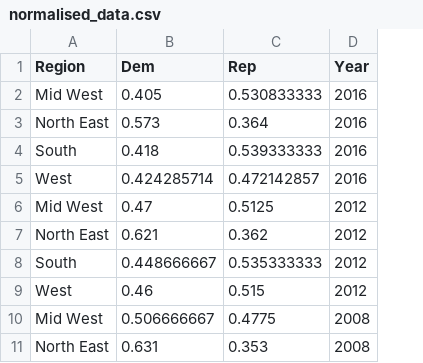
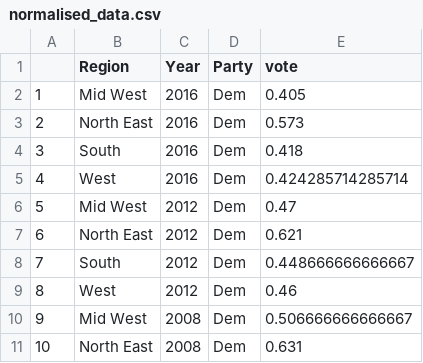
Before and after one commit to mubink51/FIT3179Hw2, a CSV file: normalised_data.csv, drawn as a sheet; only a part is shown; removed rows and columns are numbered as before the commit, all else as after; the diff covers the shown part only; the diff names each change by its address in the sheet, - before the commit and + after, or states it on an @@ line.

Commit message:
Add files via upload

```diff
--- a/normalised_data.csv
+++ b/normalised_data.csv
+column A, rows 2-11: 1 | 2 | 3 | 4 | 5 | 6 | 7 | 8 | 9 | 10
-column B (Dem), rows 2-11: 0.405 | 0.573 | 0.418 | 0.424285714 | 0.47 | 0.621 | 0.448666667 | 0.46 | 0.506666667 | 0.631
-column C (Rep), rows 2-11: 0.530833333 | 0.364 | 0.539333333 | 0.472142857 | 0.5125 | 0.362 | 0.535333333 | 0.515 | 0.4775 | 0.353
+column D (Party), rows 2-11: all Dem
+column E (vote), rows 2-11: 0.405 | 0.573 | 0.418 | 0.424285714285714 | 0.47 | 0.621 | 0.448666666666667 | 0.46 | 0.506666666666667 | 0.631
```
Also changed, not shown: 24 added rows elsewhere in this file.
